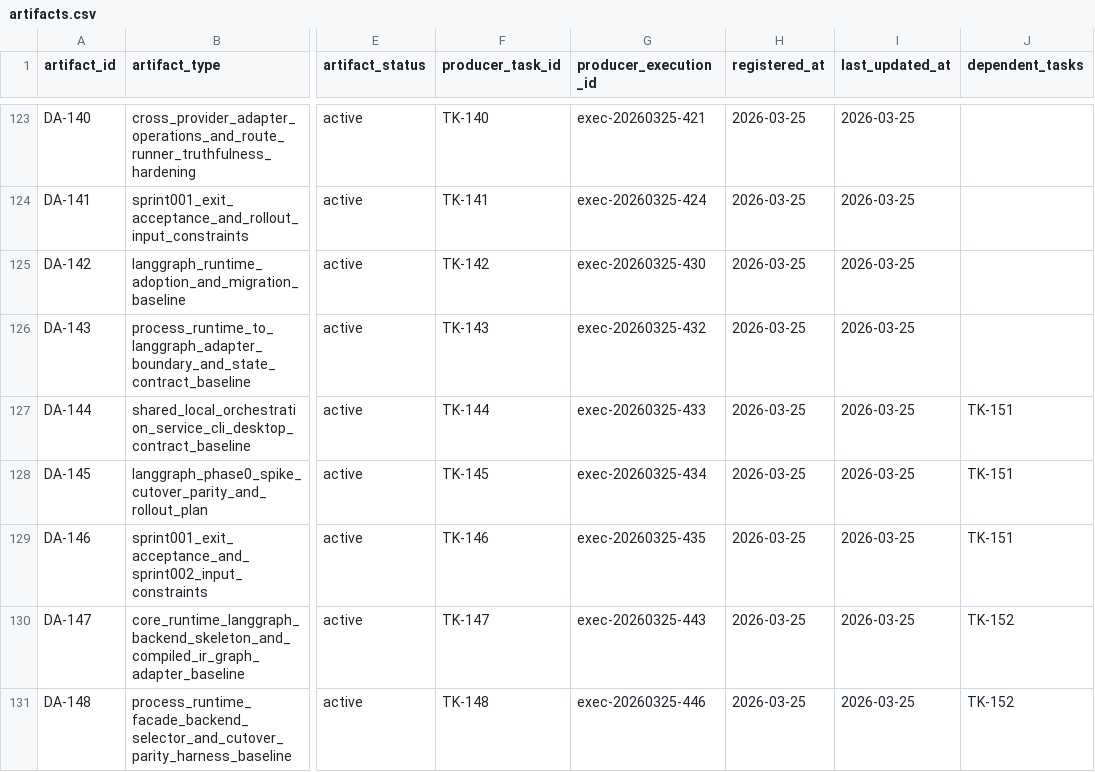
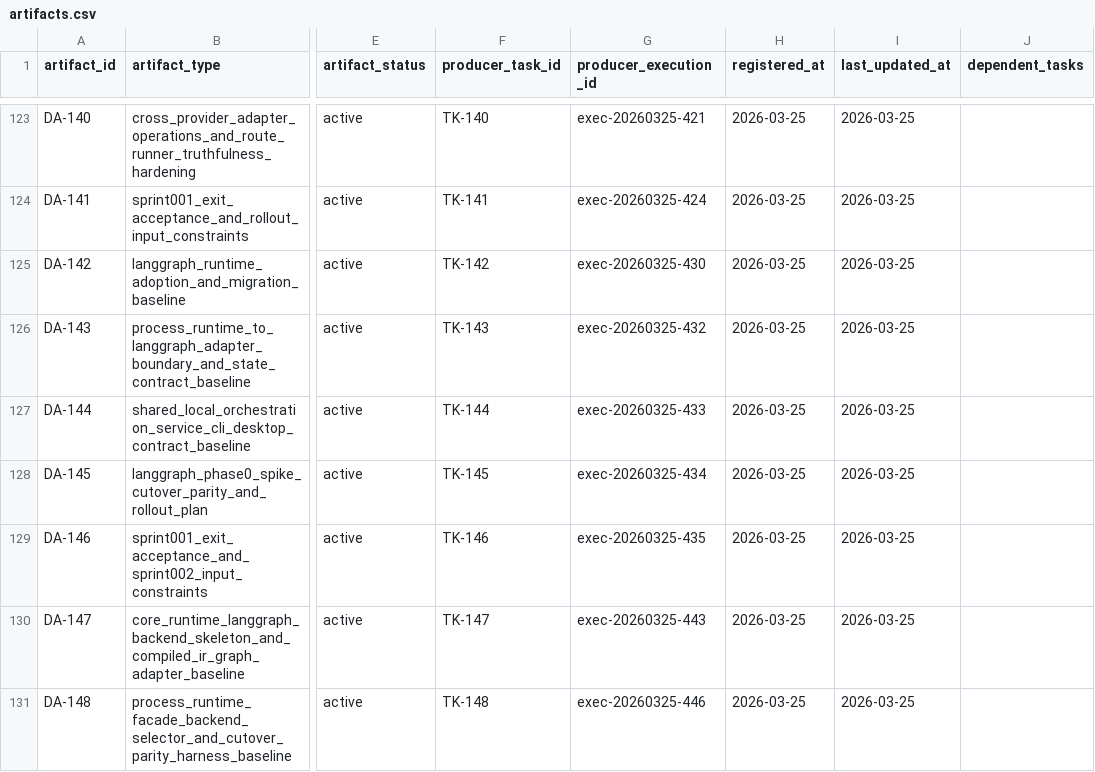
Before and after one commit to JimmyDaddy/repo-ai-governor, a CSV file: .repo-ai-governor/context/artifact-registry/artifacts.csv, drawn as a sheet; only a part is shown, gaps mark what is left out; the diff covers the shown part only; the diff names each change by its address in the sheet, - before the commit and + after, or states it on an @@ line.

```diff
--- a/.repo-ai-governor/context/artifact-registry/artifacts.csv
+++ b/.repo-ai-governor/context/artifact-registry/artifacts.csv
-J127:J129 (dependent_tasks): TK-151
+J127:J129 (dependent_tasks): (empty)
-J130:J131 (dependent_tasks): TK-152
+J130:J131 (dependent_tasks): (empty)
```
Also changed, not shown: 2 added rows and 2 edited cells elsewhere in this file, .repo-ai-governor/context/dev/project-014-langgraph-orchestration-runtime-adoption/sprint-002-langgraph-phase0-spike-and-service-shell/tasks/tasks.csv, 44 other files.
